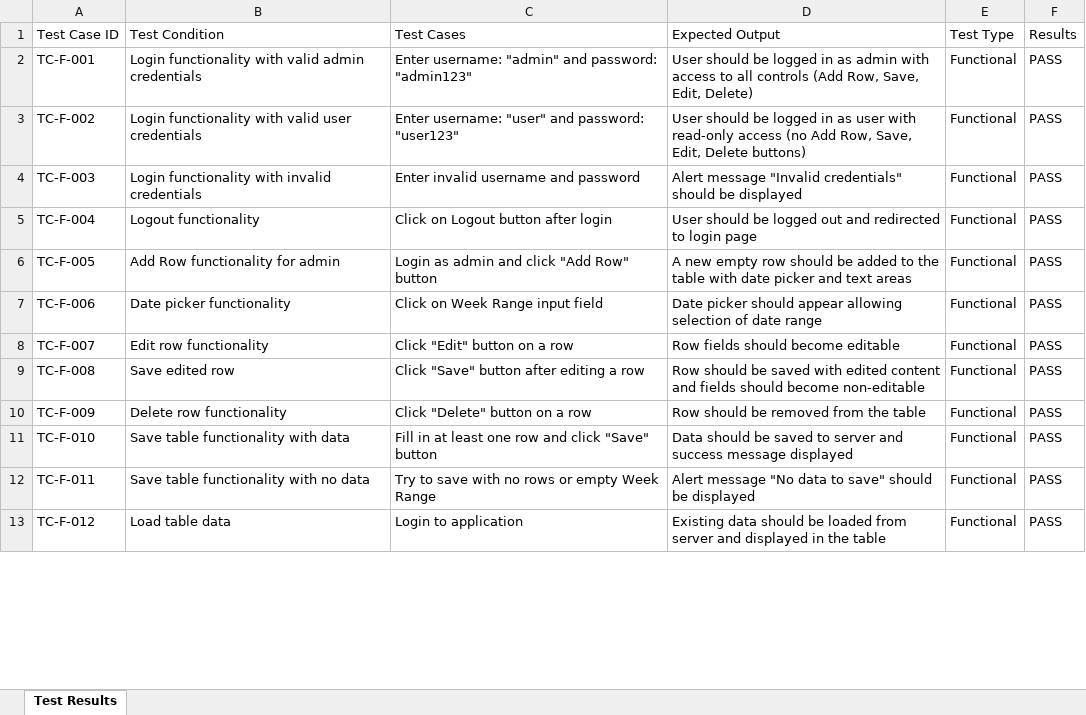
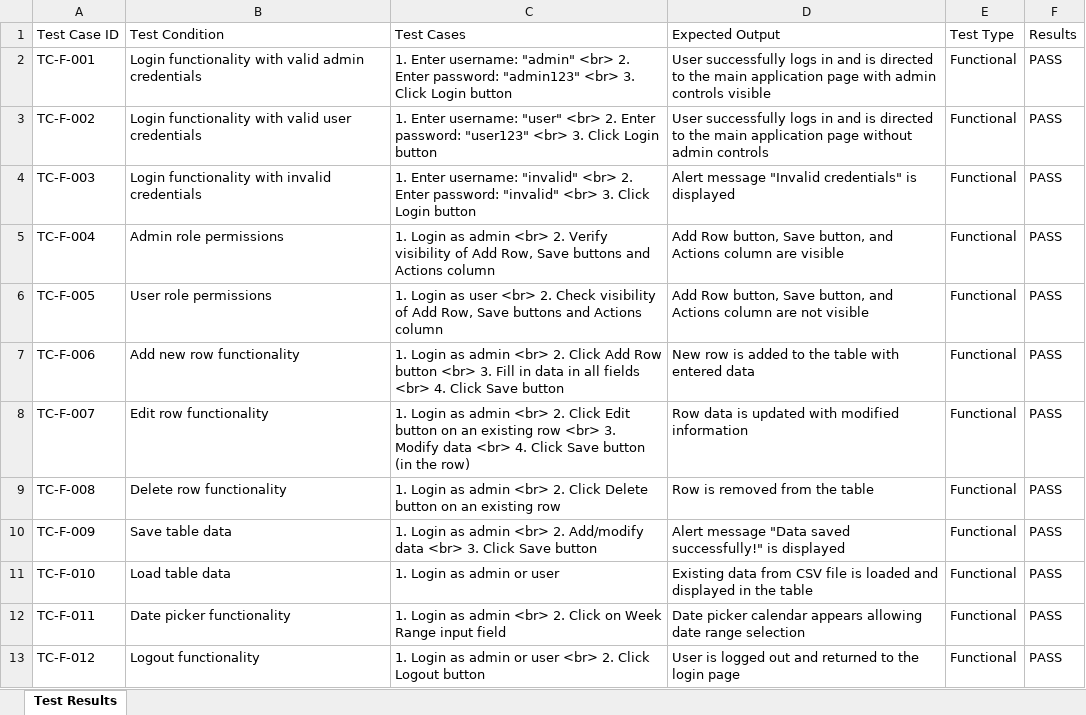
Before and after one commit to dshreya-tsip/WSR_Tool_3, an Excel workbook: test_case_results.xlsx, sheet Test Results, drawn as a sheet; only a part is shown; values as stored, in another font and other column widths than the file's, no borders; the diff covers the shown part only; the diff names each change by its address in the sheet, - before the commit and + after, or states it on an @@ line.

```diff
--- a/test_case_results.xlsx (sheet Test Results)
+++ b/test_case_results.xlsx (sheet Test Results)
-C2 (Test Cases): Enter username: "admin" and password: "admin123"
+C2 (Test Cases): 1. Enter username: "admin" <br> 2. Enter password: "admin123" <br> 3. Click Login button
-D2 (Expected Output): User should be logged in as admin with access to all controls (Add Row, Save, Edit, Delete)
+D2 (Expected Output): User successfully logs in and is directed to the main application page with admin controls visible
-C3 (Test Cases): Enter username: "user" and password: "user123"
+C3 (Test Cases): 1. Enter username: "user" <br> 2. Enter password: "user123" <br> 3. Click Login button
-D3 (Expected Output): User should be logged in as user with read-only access (no Add Row, Save, Edit, Delete buttons)
+D3 (Expected Output): User successfully logs in and is directed to the main application page without admin controls
-C4 (Test Cases): Enter invalid username and password
+C4 (Test Cases): 1. Enter username: "invalid" <br> 2. Enter password: "invalid" <br> 3. Click Login button
-D4 (Expected Output): …"Invalid credentials" should be displayed
+D4 (Expected Output): …"Invalid credentials" is displayed
-B5 (Test Condition): Logout functionality
+B5 (Test Condition): Admin role permissions
-C5 (Test Cases): Click on Logout button after login
+C5 (Test Cases): 1. Login as admin <br> 2. Verify visibility of Add Row, Save buttons and Actions column
-D5 (Expected Output): User should be logged out and redirected to login page
+D5 (Expected Output): Add Row button, Save button, and Actions column are visible
-B6 (Test Condition): Add Row functionality for admin
+B6 (Test Condition): User role permissions
-C6 (Test Cases): Login as admin and click "Add Row" button
+C6 (Test Cases): 1. Login as user <br> 2. Check visibility of Add Row, Save buttons and Actions column
-D6 (Expected Output): A new empty row should be added to the table with date picker and text areas
+D6 (Expected Output): Add Row button, Save button, and Actions column are not visible
-B7 (Test Condition): Date picker functionality
+B7 (Test Condition): Add new row functionality
-C7 (Test Cases): Click on Week Range input field
+C7 (Test Cases): 1. Login as admin <br> 2. Click Add Row button <br> 3. Fill in data in all fields <br> 4. Click Save button
-D7 (Expected Output): Date picker should appear allowing selection of date range
+D7 (Expected Output): New row is added to the table with entered data
-C8 (Test Cases): Click "Edit" button on a row
+C8 (Test Cases): 1. Login as admin <br> 2. Click Edit button on an existing row <br> 3. Modify data <br> 4. Click Save button (in the row)
-D8 (Expected Output): Row fields should become editable
+D8 (Expected Output): Row data is updated with modified information
-B9 (Test Condition): Save edited row
+B9 (Test Condition): Delete row functionality
-C9 (Test Cases): Click "Save" button after editing a row
+C9 (Test Cases): 1. Login as admin <br> 2. Click Delete button on an existing row
-D9 (Expected Output): Row should be saved with edited content and fields should become non-editable
+D9 (Expected Output): Row is removed from the table
-B10 (Test Condition): Delete row functionality
+B10 (Test Condition): Save table data
-C10 (Test Cases): Click "Delete" button on a row
+C10 (Test Cases): 1. Login as admin <br> 2. Add/modify data <br> 3. Click Save button
-D10 (Expected Output): Row should be removed from the table
+D10 (Expected Output): Alert message "Data saved successfully!" is displayed
-B11 (Test Condition): Save table functionality with data
+B11 (Test Condition): Load table data
-C11 (Test Cases): Fill in at least one row and click "Save" button
+C11 (Test Cases): 1. Login as admin or user
-D11 (Expected Output): Data should be saved to server and success message displayed
+D11 (Expected Output): Existing data from CSV file is loaded and displayed in the table
-B12 (Test Condition): Save table functionality with no data
+B12 (Test Condition): Date picker functionality
-C12 (Test Cases): Try to save with no rows or empty Week Range
+C12 (Test Cases): 1. Login as admin <br> 2. Click on Week Range input field
-D12 (Expected Output): Alert message "No data to save" should be displayed
+D12 (Expected Output): Date picker calendar appears allowing date range selection
-B13 (Test Condition): Load table data
+B13 (Test Condition): Logout functionality
-C13 (Test Cases): Login to application
+C13 (Test Cases): 1. Login as admin or user <br> 2. Click Logout button
-D13 (Expected Output): Existing data should be loaded from server and displayed in the table
+D13 (Expected Output): User is logged out and returned to the login page
```
Also changed, not shown: 39 edited cells elsewhere in this sheet.
